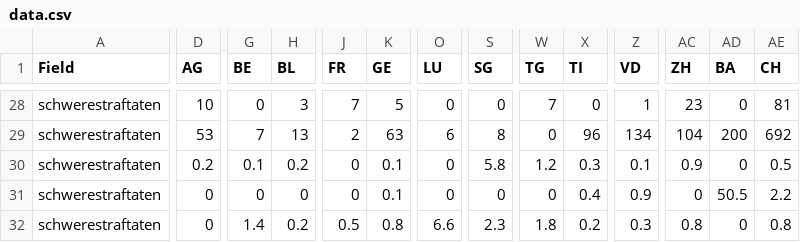
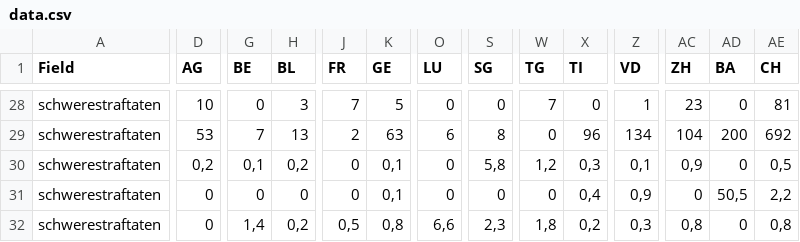
Before and after one commit to ideadapt/swiss-lawful-interception-visualization, a CSV file: app/data/data.csv, drawn as a sheet; only a part is shown, gaps mark what is left out; the diff covers the shown part only; the diff names each change by its address in the sheet, - before the commit and + after, or states it on an @@ line.

```diff
--- a/app/data/data.csv
+++ b/app/data/data.csv
-D30 (AG): 0.2
+D30 (AG): 0,2
-G30 (BE): 0.1
+G30 (BE): 0,1
-H30 (BL): 0.2
+H30 (BL): 0,2
-K30:K31 (GE): 0.1
+K30:K31 (GE): 0,1
-S30 (SG): 5.8
+S30 (SG): 5,8
-W30 (TG): 1.2
+W30 (TG): 1,2
-X30 (TI): 0.3
+X30 (TI): 0,3
-Z30 (VD): 0.1
+Z30 (VD): 0,1
-AC30 (ZH): 0.9
+AC30 (ZH): 0,9
-AE30 (CH): 0.5
+AE30 (CH): 0,5
-X31 (TI): 0.4
+X31 (TI): 0,4
-Z31 (VD): 0.9
+Z31 (VD): 0,9
-AD31 (BA): 50.5
+AD31 (BA): 50,5
-AE31 (CH): 2.2
+AE31 (CH): 2,2
-G32 (BE): 1.4
+G32 (BE): 1,4
-H32 (BL): 0.2
+H32 (BL): 0,2
-J32 (FR): 0.5
+J32 (FR): 0,5
-K32 (GE): 0.8
+K32 (GE): 0,8
-O32 (LU): 6.6
+O32 (LU): 6,6
-S32 (SG): 2.3
+S32 (SG): 2,3
-W32 (TG): 1.8
+W32 (TG): 1,8
-X32 (TI): 0.2
+X32 (TI): 0,2
-Z32 (VD): 0.3
+Z32 (VD): 0,3
-AC32 (ZH): 0.8
+AC32 (ZH): 0,8
-AE32 (CH): 0.8
+AE32 (CH): 0,8
```
Also changed, not shown: 1 added row, 1 removed row and 47 edited cells elsewhere in this file.
